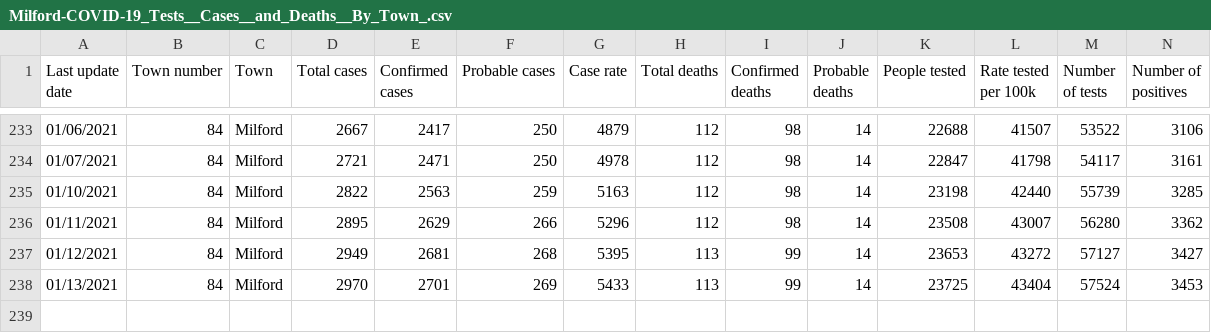
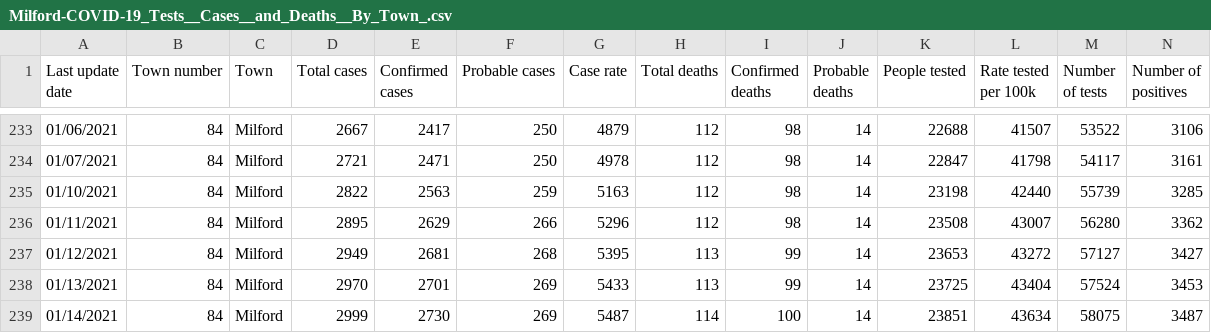
Before and after one commit to RichKirby/CT-COVID, a CSV file: Milford-COVID-19_Tests__Cases__and_Deaths__By_Town_.csv, drawn as a sheet; only a part is shown, gaps mark what is left out; rows hold the shown columns only; the diff names each change by its address in the sheet, - before the commit and + after, or states it on an @@ line.

Commit message:
Add files via upload

```diff
--- a/Milford-COVID-19_Tests__Cases__and_Deaths__By_Town_.csv
+++ b/Milford-COVID-19_Tests__Cases__and_Deaths__By_Town_.csv
+row 239: 01/14/2021 | 84 | Milford | 2999 | 2730 | 269 | 5487 | 114 | 100 | 14 | 23851 | 43634 | 58075 | 3487
```
